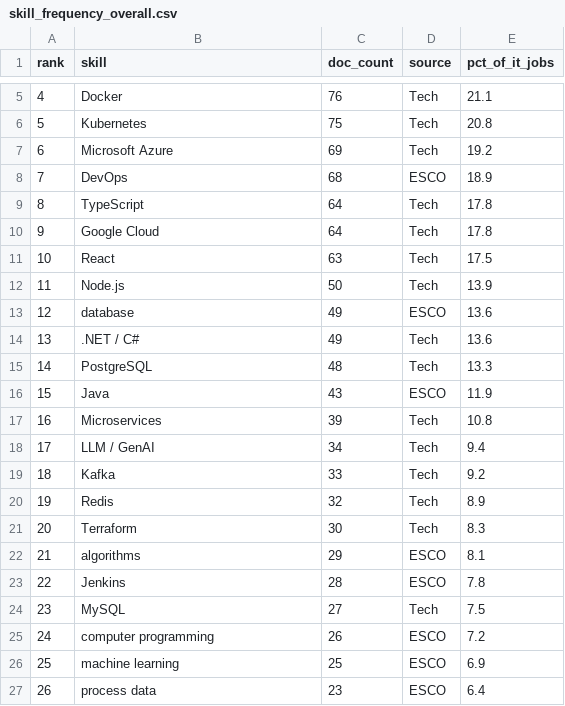
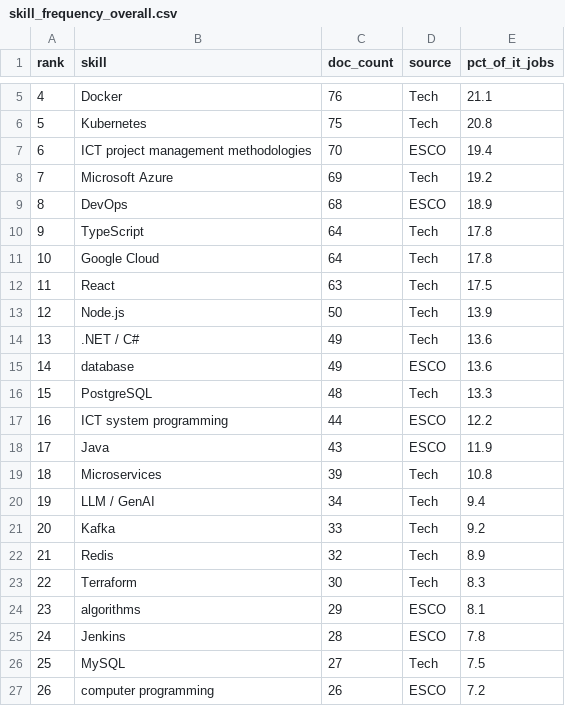
Before and after one commit to lianaaghamalyaan/thesis_project, a CSV file: data/processed/esco/skill_frequency_overall.csv, drawn as a sheet; only a part is shown, gaps mark what is left out; the diff covers the shown part only.

```diff
--- a/data/processed/esco/skill_frequency_overall.csv
+++ b/data/processed/esco/skill_frequency_overall.csv
@@ -6,22 +6,22 @@ rank,skill,doc_count,source,pct_of_it_jobs
 5,Kubernetes,75,Tech,20.8
-6,Microsoft Azure,69,Tech,19.2
-7,DevOps,68,ESCO,18.9
-8,TypeScript,64,Tech,17.8
-9,Google Cloud,64,Tech,17.8
-10,React,63,Tech,17.5
-11,Node.js,50,Tech,13.9
-12,database,49,ESCO,13.6
+6,ICT project management methodologies,70,ESCO,19.4
+7,Microsoft Azure,69,Tech,19.2
+8,DevOps,68,ESCO,18.9
+9,TypeScript,64,Tech,17.8
+10,Google Cloud,64,Tech,17.8
+11,React,63,Tech,17.5
+12,Node.js,50,Tech,13.9
 13,.NET / C#,49,Tech,13.6
-14,PostgreSQL,48,Tech,13.3
-15,Java,43,ESCO,11.9
-16,Microservices,39,Tech,10.8
-17,LLM / GenAI,34,Tech,9.4
-18,Kafka,33,Tech,9.2
-19,Redis,32,Tech,8.9
-20,Terraform,30,Tech,8.3
-21,algorithms,29,ESCO,8.1
-22,Jenkins,28,ESCO,7.8
-23,MySQL,27,Tech,7.5
-24,computer programming,26,ESCO,7.2
-25,machine learning,25,ESCO,6.9
-26,process data,23,ESCO,6.4
+14,database,49,ESCO,13.6
+15,PostgreSQL,48,Tech,13.3
+16,ICT system programming,44,ESCO,12.2
+17,Java,43,ESCO,11.9
+18,Microservices,39,Tech,10.8
+19,LLM / GenAI,34,Tech,9.4
+20,Kafka,33,Tech,9.2
+21,Redis,32,Tech,8.9
+22,Terraform,30,Tech,8.3
+23,algorithms,29,ESCO,8.1
+24,Jenkins,28,ESCO,7.8
+25,MySQL,27,Tech,7.5
+26,computer programming,26,ESCO,7.2
```
Also changed, not shown: 113 edited cells elsewhere in this file, data/processed/esco/skills_by_role.csv, 4 other files.
